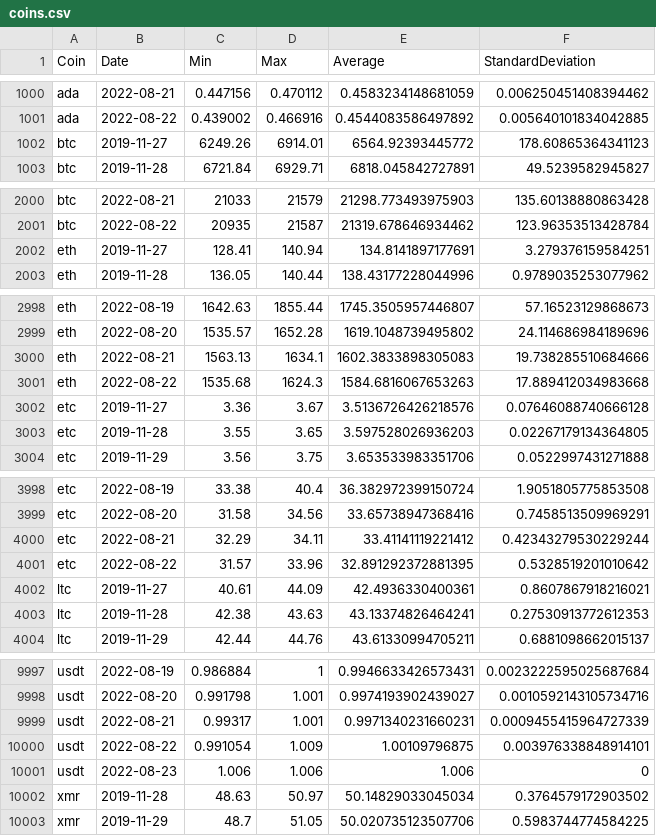
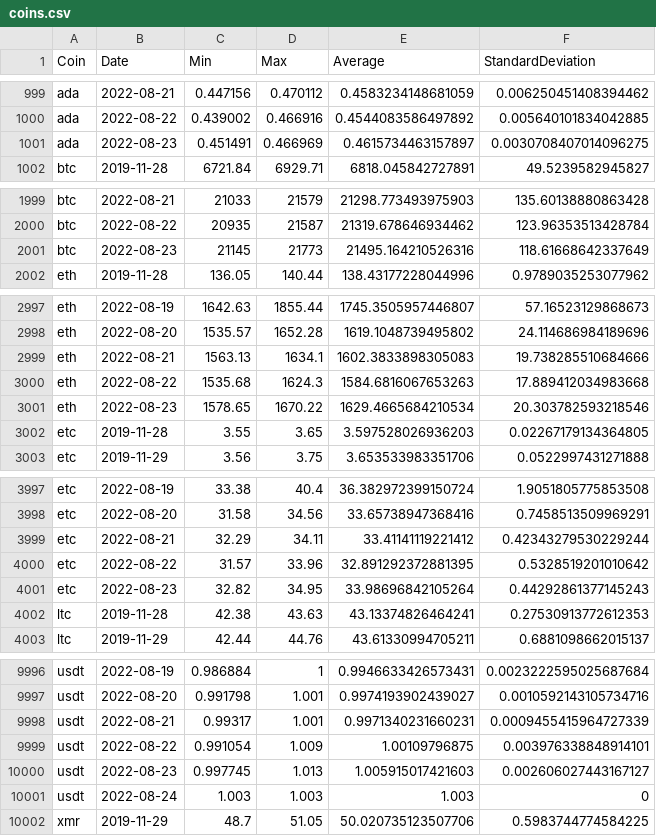
Before and after one commit to milanowicz/COVID-19-Dataset, a CSV file: data/finance/coins.csv, drawn as a sheet; only a part is shown, gaps mark what is left out; the diff covers the shown part only.

Commit message:
Update data.

```diff
--- a/data/finance/coins.csv
+++ b/data/finance/coins.csv
@@ -1001,3 +1000,3 @@ ada,2022-08-21,0.447156,0.470112,0.4583234148681059,0.006250451408394462
 ada,2022-08-22,0.439002,0.466916,0.4544083586497892,0.005640101834042885
-btc,2019-11-27,6249.26,6914.01,6564.92393445772,178.60865364341123
+ada,2022-08-23,0.451491,0.466969,0.4615734463157897,0.0030708407014096275
 btc,2019-11-28,6721.84,6929.71,6818.045842727891,49.5239582945827
@@ -2001,3 +2000,3 @@ btc,2022-08-21,21033,21579,21298.773493975903,135.60138880863428
 btc,2022-08-22,20935,21587,21319.678646934462,123.96353513428784
-eth,2019-11-27,128.41,140.94,134.8141897177691,3.279376159584251
+btc,2022-08-23,21145,21773,21495.164210526316,118.61668642337649
 eth,2019-11-28,136.05,140.44,138.43177228044996,0.9789035253077962
@@ -3001,3 +3000,3 @@ eth,2022-08-21,1563.13,1634.1,1602.3833898305083,19.738285510684666
 eth,2022-08-22,1535.68,1624.3,1584.6816067653263,17.889412034983668
-etc,2019-11-27,3.36,3.67,3.5136726426218576,0.07646088740666128
+eth,2022-08-23,1578.65,1670.22,1629.4665684210534,20.303782593218546
 etc,2019-11-28,3.55,3.65,3.597528026936203,0.02267179134364805
@@ -4001,3 +4000,3 @@ etc,2022-08-21,32.29,34.11,33.41141119221412,0.42343279530229244
 etc,2022-08-22,31.57,33.96,32.891292372881395,0.5328519201010642
-ltc,2019-11-27,40.61,44.09,42.4936330400361,0.8607867918216021
+etc,2022-08-23,32.82,34.95,33.98696842105264,0.44292861377145243
 ltc,2019-11-28,42.38,43.63,43.13374826464241,0.27530913772612353
@@ -10000,4 +9999,4 @@ usdt,2022-08-21,0.99317,1.001,0.9971340231660231,0.0009455415964727339
 usdt,2022-08-22,0.991054,1.009,1.00109796875,0.003976338848914101
-usdt,2022-08-23,1.006,1.006,1.006,0
-xmr,2019-11-28,48.63,50.97,50.14829033045034,0.3764579172903502
+usdt,2022-08-23,0.997745,1.013,1.005915017421603,0.002606027443167127
+usdt,2022-08-24,1.003,1.003,1.003,0
 xmr,2019-11-29,48.7,51.05,50.020735123507706,0.5983744774584225
```
Also changed, not shown: 6 added rows, 6 removed rows and 4 edited cells elsewhere in this file.
